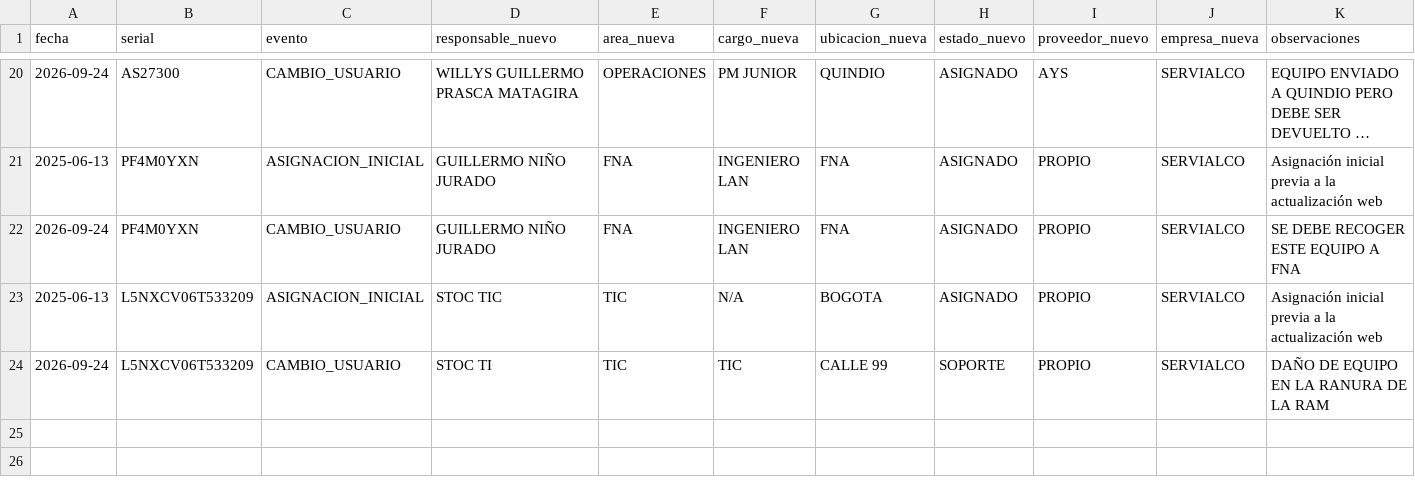
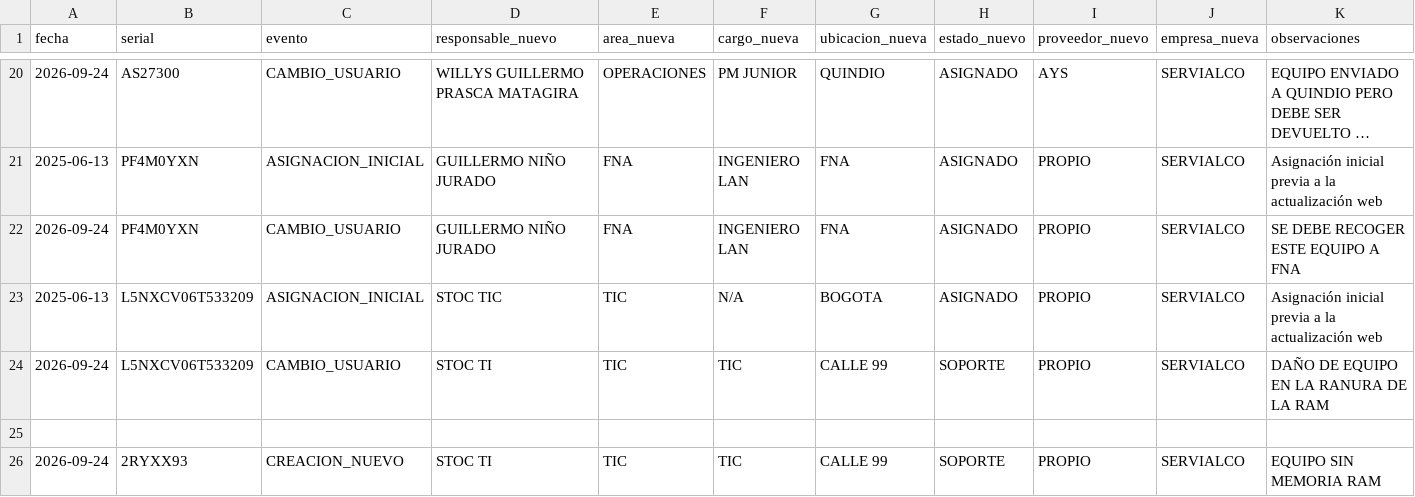
Before and after one commit to soporteti-beep/Inventario-Servialco, a CSV file: bitacora.csv, drawn as a sheet; only a part is shown, gaps mark what is left out; long unchanged cells end in …; the diff names each change by its address in the sheet, - before the commit and + after, or states it on an @@ line.

Commit message:
🚀 Evento PROPIO: 2RYXX93

```diff
--- a/bitacora.csv
+++ b/bitacora.csv
+row 25: (empty)
+row 26: 2026-09-24 | 2RYXX93 | CREACION_NUEVO | STOC TI | TIC | TIC | CALLE 99 | SOPORTE | PROPIO | SERVIALCO | EQUIPO SIN MEMORIA RAM
```
